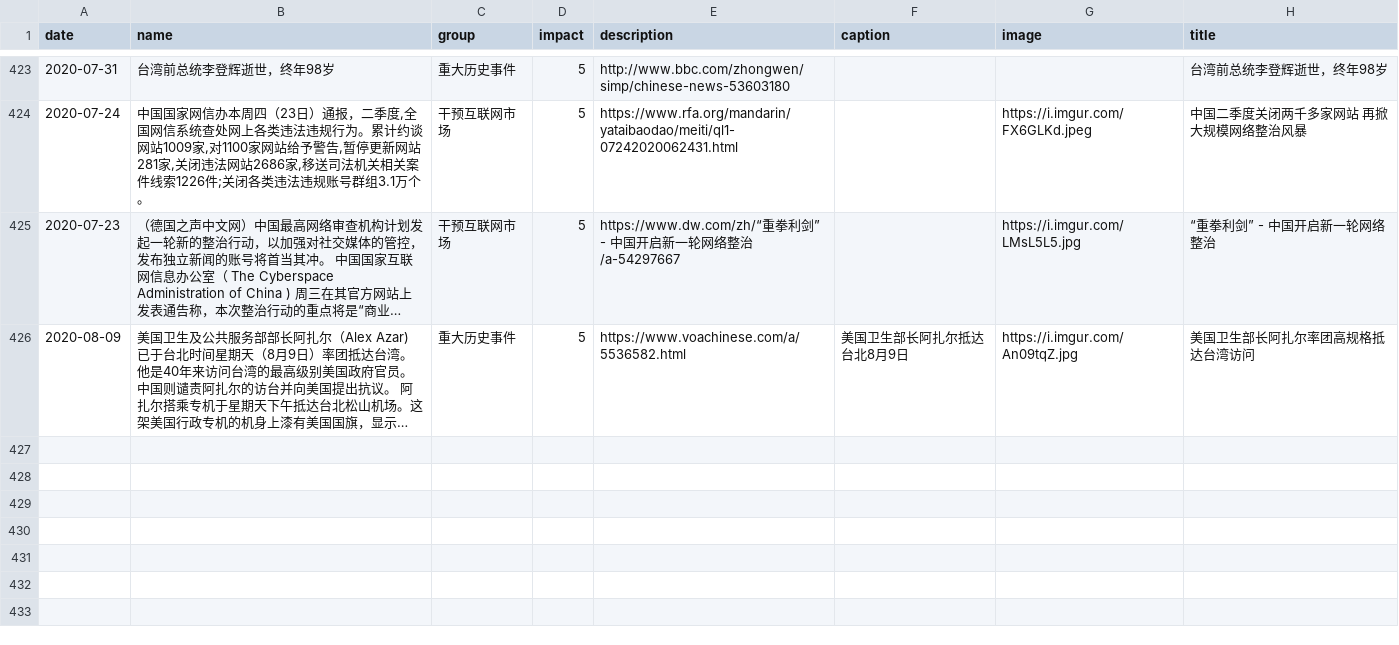
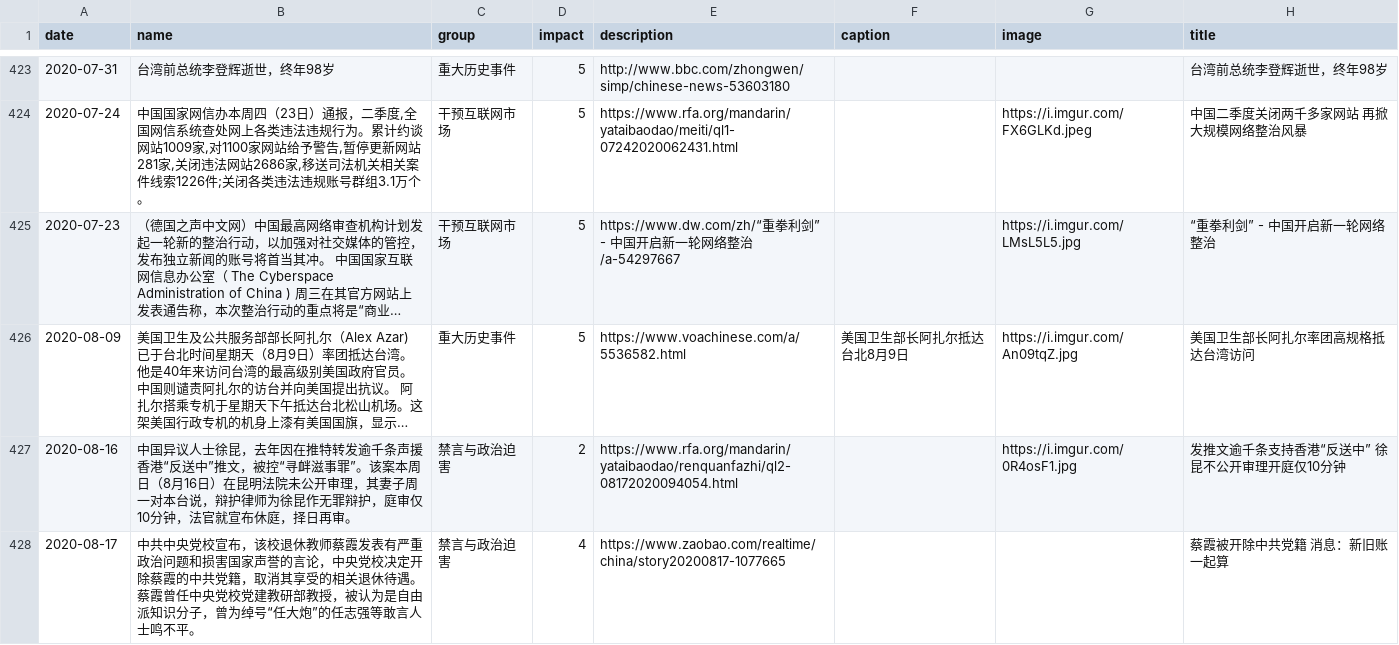
Before and after one commit to chinatimeline/chinatimeline.github.io, a CSV file: _data/csv/CCP_Ideology_Events.csv, drawn as a sheet; only a part is shown, gaps mark what is left out; long unchanged cells end in …; the diff names each change by its address in the sheet, - before the commit and + after, or states it on an @@ line.

```diff
--- a/_data/csv/CCP_Ideology_Events.csv
+++ b/_data/csv/CCP_Ideology_Events.csv
+row 427: 2020-08-16 | 中国异议人士徐昆，去年因在推特转发逾千条声援香港“反送中”推文，被控“寻衅滋事罪”。该案本周日（8月16日）在昆明法院未公开审理，其妻子周一对本台说，辩护律师为徐昆作无罪辩护，庭审仅10分钟，法官就宣布休庭，择日再审。 | 禁言与政治迫害 | 2 | https://www.rfa.org/mandarin/yataibaodao/renquanfazhi/ql2-08172020094054.html |  | https://i.imgur.com/0R4osF1.jpg | 发推文逾千条支持香港“反送中” 徐昆不公开审理开庭仅10分钟
+row 428: 2020-08-17 | 中共中央党校宣布，该校退休教师蔡霞发表有严重政治问题和损害国家声誉的言论，中央党校决定开除蔡霞的中共党籍，取消其享受的相关退休待遇。 蔡霞曾任中央党校党建教研部教授，被认为是自由派知识分子，曾为绰号“任大炮”的任志强等敢言人士鸣不平。 | 禁言与政治迫害 | 4 | https://www.zaobao.com/realtime/china/story20200817-1077665 |  |  | 蔡霞被开除中共党籍 消息：新旧账一起算
```
Also changed, not shown: 2 other files.
